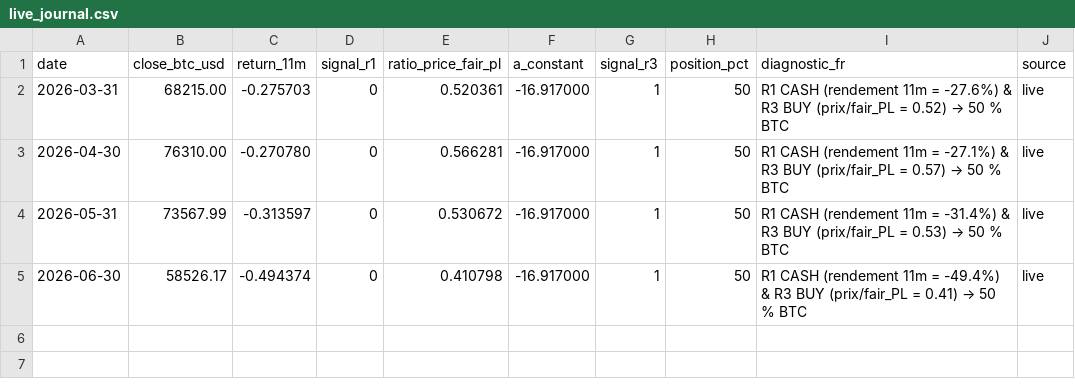
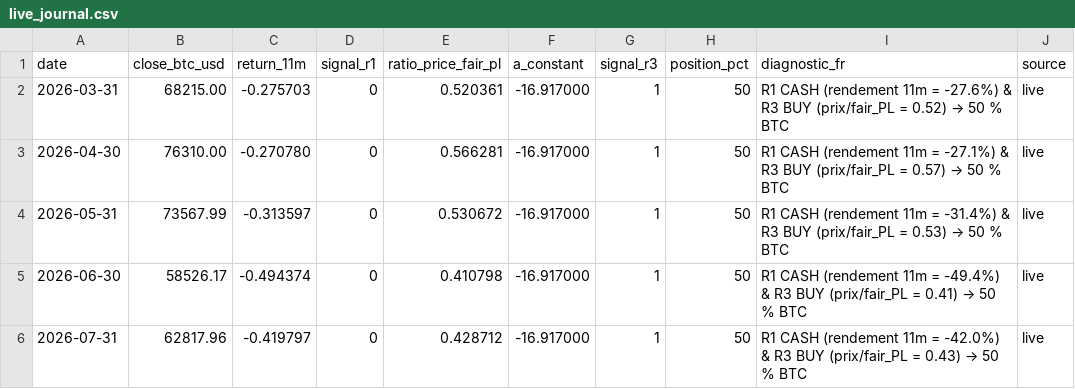
Before and after one commit to investchill/chillbtc, a CSV file: engine/output/live_journal.csv, drawn as a sheet.

```diff
--- a/engine/output/live_journal.csv
+++ b/engine/output/live_journal.csv
@@ -5 +5,2 @@ date,close_btc_usd,return_11m,signal_r1,ratio_price_fair_pl,a_constant,signal_r3
 2026-06-30,58526.17,-0.494374,0,0.410798,-16.917000,1,50,R1 CASH (rendement 11m = -49.4%) & R3 BUY (prix/fair_PL = 0.41) → 50 % BTC,live
+2026-07-31,62817.96,-0.419797,0,0.428712,-16.917000,1,50,R1 CASH (rendement 11m = -42.0%) & R3 BUY (prix/fair_PL = 0.43) → 50 % BTC,live
```
Also changed, not shown: engine/data/btc_monthly.csv, 3 other files.
